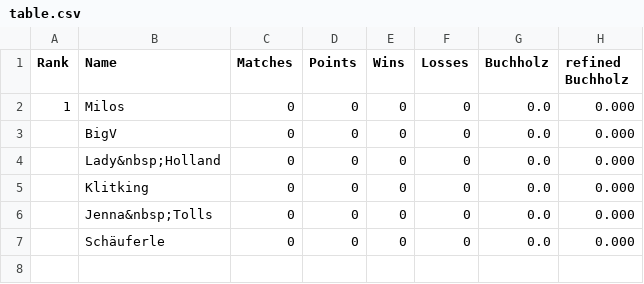
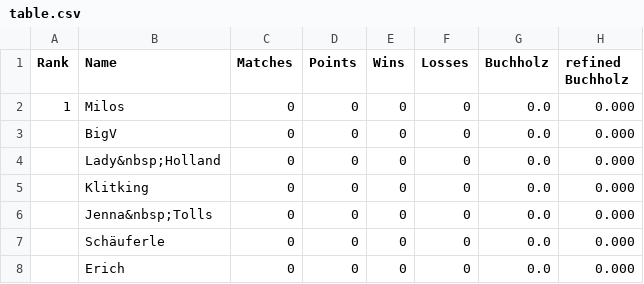
Before and after one commit to flunkypiraten/flunkypiraten.github.io, a CSV file: _data/table.csv, drawn as a sheet.

Commit message:
update table data

```diff
--- a/_data/table.csv
+++ b/_data/table.csv
@@ -7 +7,2 @@ Rank,Name,Matches,Points,Wins,Losses,Buchholz,refined Buchholz
 ,Schäuferle,0,0,0,0,0.0,0.000
+,Erich,0,0,0,0,0.0,0.000
```
